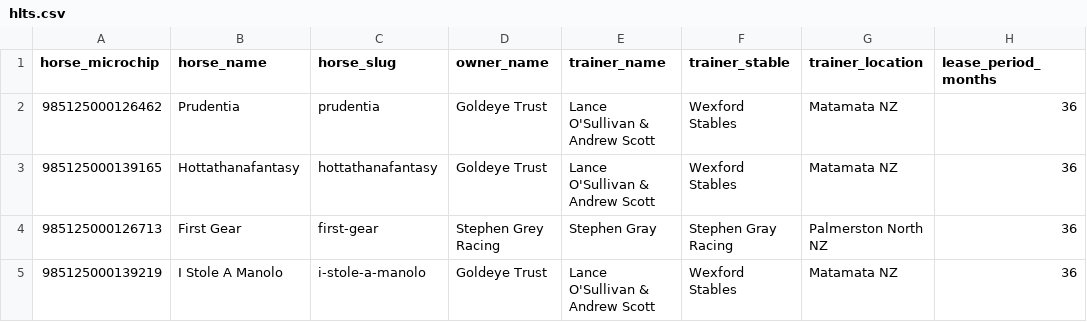
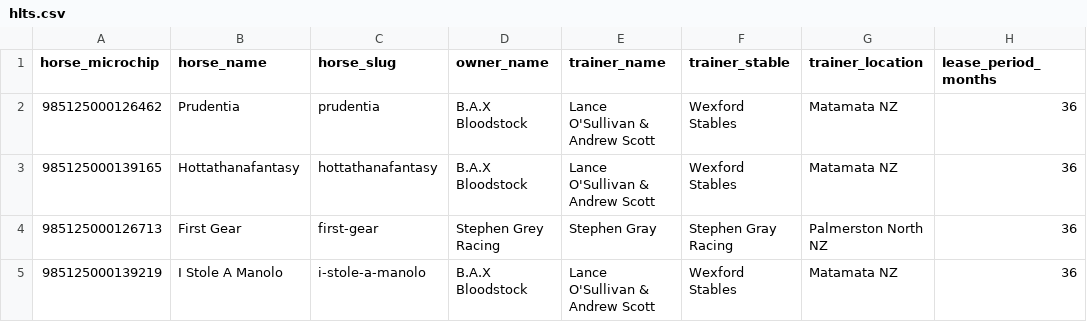
Before and after one commit to Badders80/02_website, a CSV file: scripts/sheet_templates/hlts.csv, drawn as a sheet; only a part is shown; the diff names each change by its address in the sheet, - before the commit and + after, or states it on an @@ line.

Commit message:
fix: owner Goldeye Trust → B.A.X Bloodstock (contact: Kylie Bax)
Owner display name updated, breeder left as Goldeye Trust.
Updated: owners.json, hlts.json, hlts.csv, owners.csv, sync_inventory.py
owners.json: added contact_name field, type: company

```diff
--- a/scripts/sheet_templates/hlts.csv
+++ b/scripts/sheet_templates/hlts.csv
-D2:D3 (owner_name): Goldeye Trust
+D2:D3 (owner_name): B.A.X Bloodstock
-D5 (owner_name): Goldeye Trust
+D5 (owner_name): B.A.X Bloodstock
```
Also changed, not shown: 4 other files.
